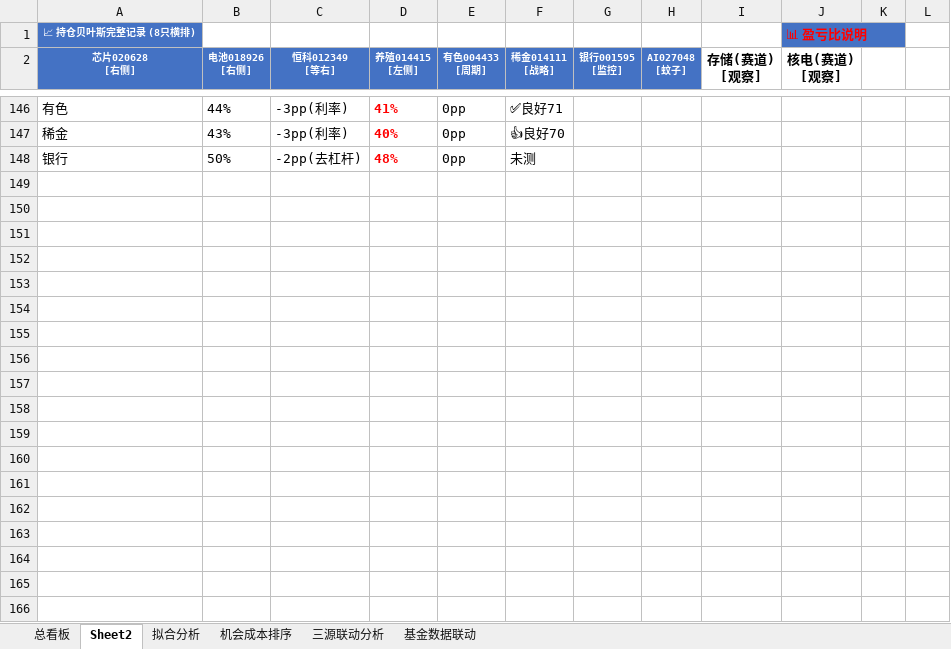
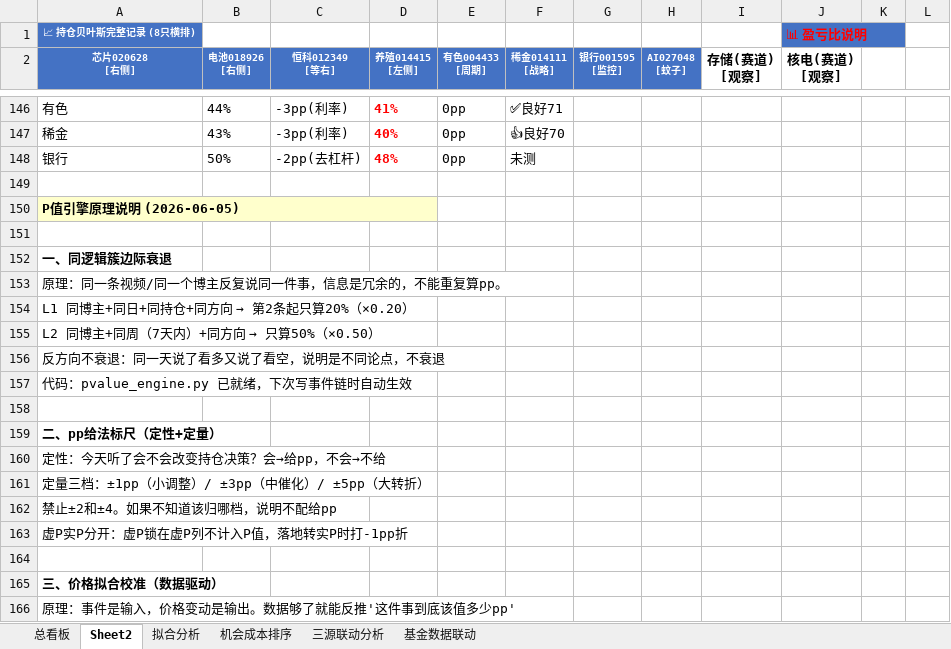
Before and after one commit to f840047663-bot/external-memory, an Excel workbook: 持仓贝叶斯跟踪.xlsx, sheet Sheet2, drawn as a sheet; only a part is shown, gaps mark what is left out; values as stored, in another font and other column widths than the file's, no borders; the diff covers the shown part only; the diff names each change by its address in the sheet, - before the commit and + after, or states it on an @@ line.

Commit message:
auto: 2026-06-05:03:00

```diff
--- a/持仓贝叶斯跟踪.xlsx (sheet Sheet2)
+++ b/持仓贝叶斯跟踪.xlsx (sheet Sheet2)
+row 149: (empty)
+row 150: P值引擎原理说明 (2026-06-05)
+row 151: (empty)
+row 152: 一、同逻辑簇边际衰退
+row 153: 原理：同一条视频/同一个博主反复说同一件事，信息是冗余的，不能重复算pp。
+row 154: L1 同博主+同日+同持仓+同方向 → 第2条起只算20%（×0.20）
+row 155: L2 同博主+同周（7天内）+同方向 → 只算50%（×0.50）
+row 156: 反方向不衰退：同一天说了看多又说了看空，说明是不同论点，不衰退
+row 157: 代码：pvalue_engine.py 已就绪，下次写事件链时自动生效
+row 158: (empty)
+row 159: 二、pp给法标尺（定性+定量）
+row 160: 定性：今天听了会不会改变持仓决策？会→给pp，不会→不给
+row 161: 定量三档：±1pp（小调整）/ ±3pp（中催化）/ ±5pp（大转折）
+row 162: 禁止±2和±4。如果不知道该归哪档，说明不配给pp
+row 163: 虚P实P分开：虚P锁在虚P列不计入P值，落地转实P时打-1pp折
+row 164: (empty)
+row 165: 三、价格拟合校准（数据驱动）
+row 166: 原理：事件是输入，价格变动是输出。数据够了就能反推'这件事到底该值多少pp'
```
Also changed, not shown: 22 added rows elsewhere in this sheet.
